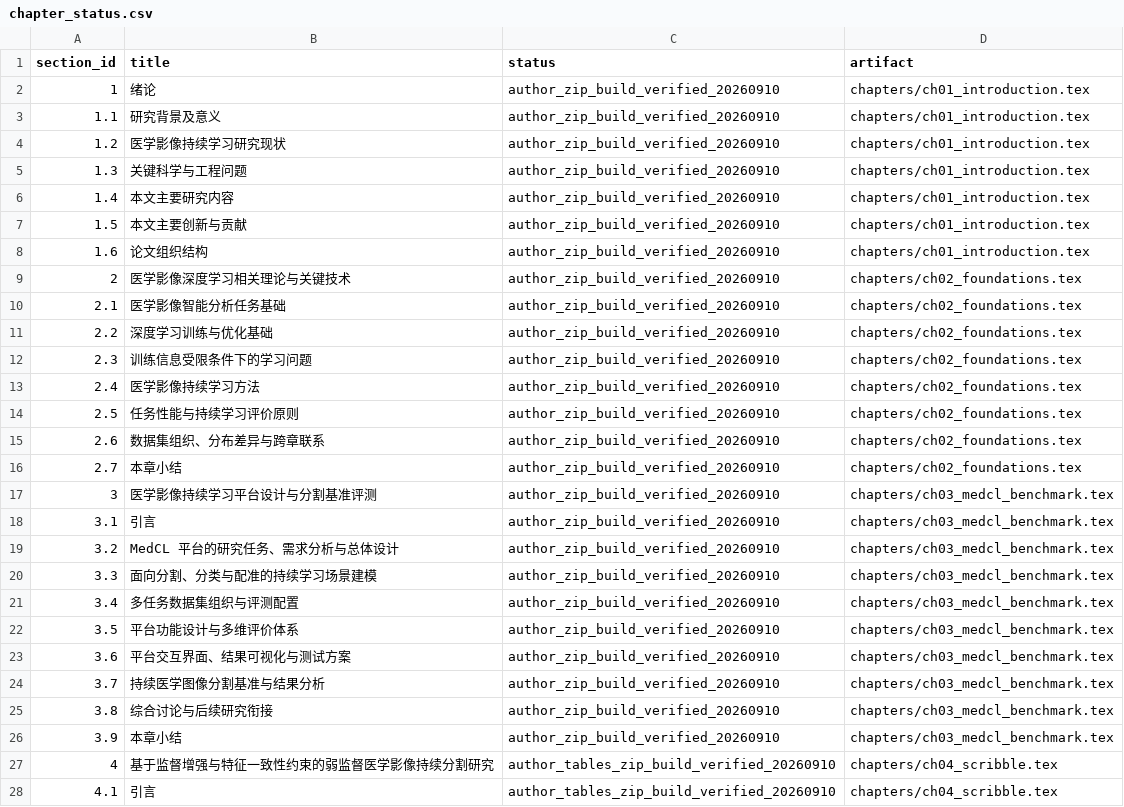
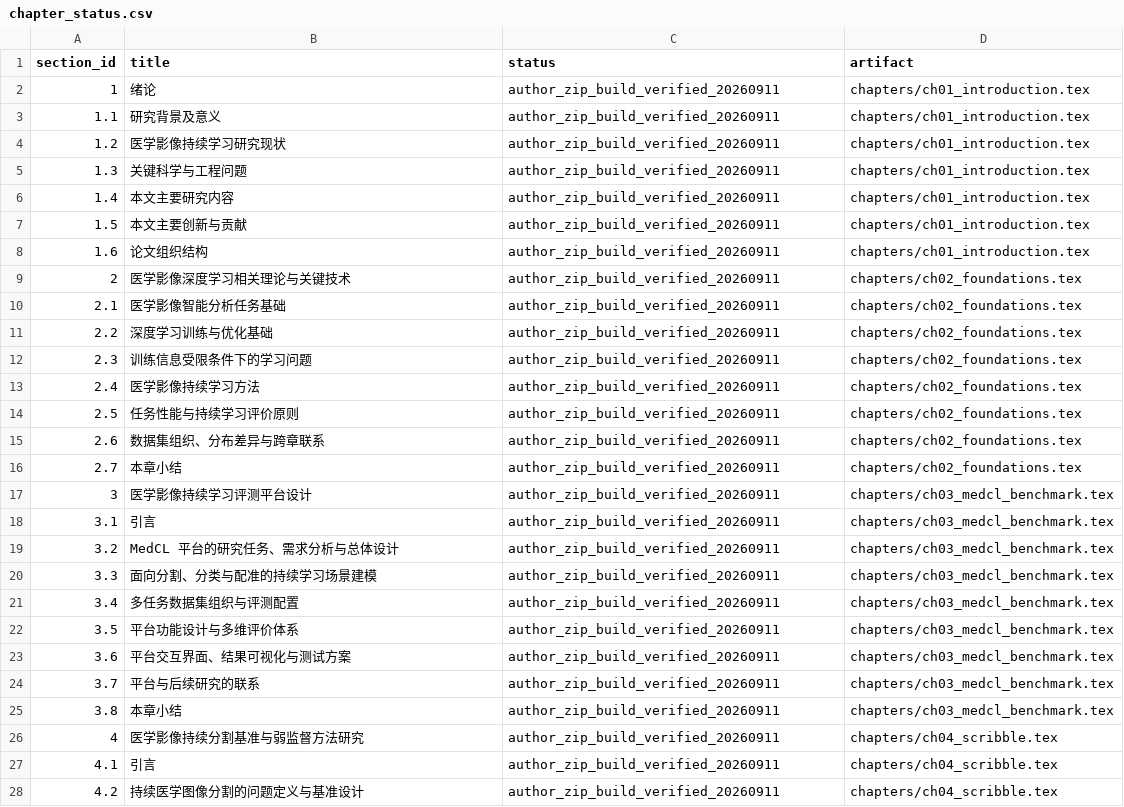
Before and after one commit to DLwbm123/phd-thesis, a CSV file: qa/chapter_status.csv, drawn as a sheet; only a part is shown; removed rows and columns are numbered as before the commit, all else as after; the diff covers the shown part only; the diff names each change by its address in the sheet, - before the commit and + after, or states it on an @@ line.

Commit message:
Import latest author thesis revision and reorganize benchmark chapter

```diff
--- a/qa/chapter_status.csv
+++ b/qa/chapter_status.csv
-C2:C23 (status): author_zip_build_verified_20260910
+C2:C23 (status): author_zip_build_verified_20260911
-B17 (title): 医学影像持续学习平台设计与分割基准评测
+B17 (title): 医学影像持续学习评测平台设计
-row 24: 3.7 | 持续医学图像分割基准与结果分析 | author_zip_build_verified_20260910 | chapters/ch03_medcl_benchmark.tex
@@ column A (section_id) renumbered between rows 24 and 34 @@
-B24 (title): 综合讨论与后续研究衔接
+B24 (title): 平台与后续研究的联系
-C24:C25 (status): author_zip_build_verified_20260910
+C24:C25 (status): author_zip_build_verified_20260911
-B26 (title): 基于监督增强与特征一致性约束的弱监督医学影像持续分割研究
+B26 (title): 医学影像持续分割基准与弱监督方法研究
-C26:C27 (status): author_tables_zip_build_verified_20260910
+C26:C27 (status): author_zip_build_verified_20260911
+row 28: 4.2 | 持续医学图像分割的问题定义与基准设计 | author_zip_build_verified_20260911 | chapters/ch04_scribble.tex
```
Also changed, not shown: 1 added row and 29 edited cells elsewhere in this file, 22 other files.
